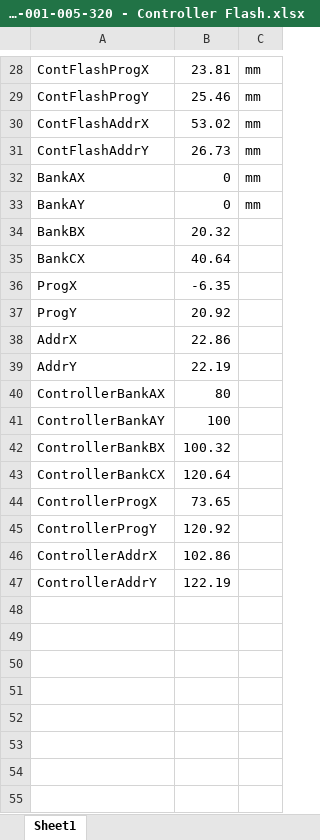
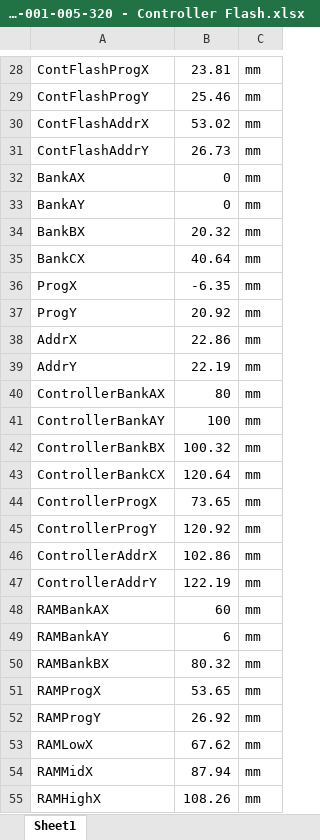
Before and after one commit to JimWright4089/P1001-16bit-CPU, an Excel workbook: P1001-001 - 16bit CPU/P1001-001-005-320 - Controller Flash/DIM1001-001-005-320 - Controller Flash.xlsx, sheet Sheet1, drawn as a sheet; only a part is shown, gaps mark what is left out; values as stored, in another font and other column widths than the file's, no borders; the diff names each change by its address in the sheet, - before the commit and + after, or states it on an @@ line.

```diff
--- a/P1001-001 - 16bit CPU/P1001-001-005-320 - Controller Flash/DIM1001-001-005-320 - Controller Flash.xlsx (sheet Sheet1)
+++ b/P1001-001 - 16bit CPU/P1001-001-005-320 - Controller Flash/DIM1001-001-005-320 - Controller Flash.xlsx (sheet Sheet1)
-C34:C47: (empty)
+C34:C47: mm
+row 48: RAMBankAX | 60 | mm
+row 49: RAMBankAY | 6 | mm
+row 50: RAMBankBX | 80.32 | mm
+row 51: RAMProgX | 53.65 | mm
+row 52: RAMProgY | 26.92 | mm
+row 53: RAMLowX | 67.62 | mm
+row 54: RAMMidX | 87.94 | mm
+row 55: RAMHighX | 108.26 | mm
```
Also changed, not shown: 30 other files.
